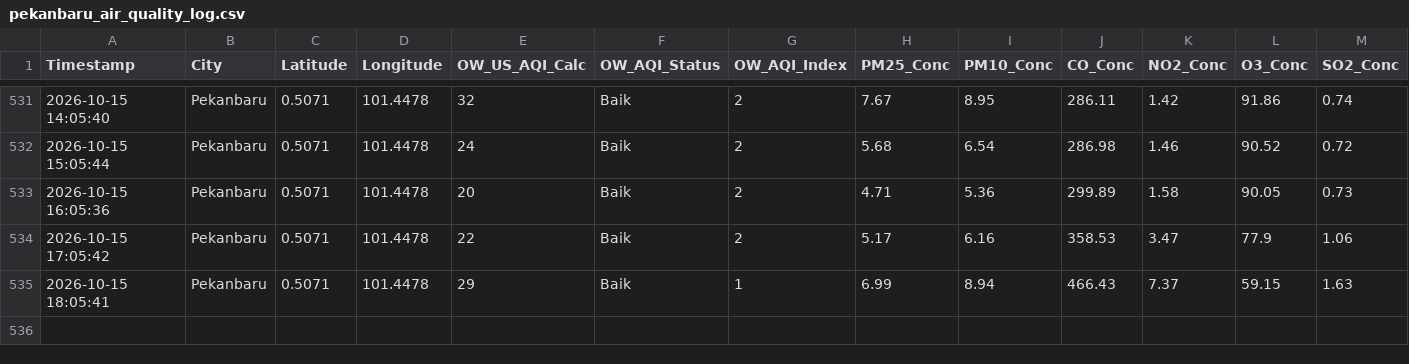
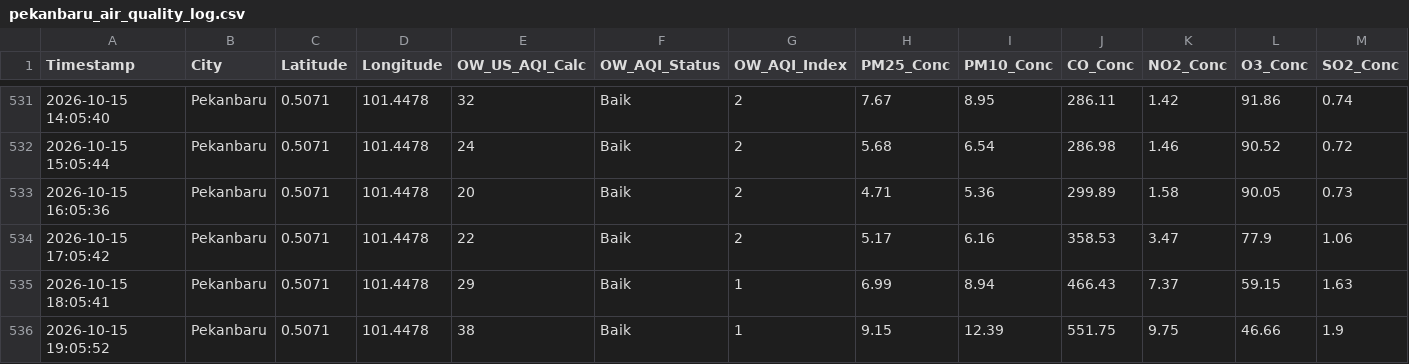
Before and after one commit to metta-kusuma/pekanbaru-air-quality, a CSV file: pekanbaru_air_quality_log.csv, drawn as a sheet; only a part is shown, gaps mark what is left out; rows hold the shown columns only; the diff names each change by its address in the sheet, - before the commit and + after, or states it on an @@ line.

```diff
--- a/pekanbaru_air_quality_log.csv
+++ b/pekanbaru_air_quality_log.csv
+row 536: 2026-10-15 19:05:52 | Pekanbaru | 0.5071 | 101.4478 | 38 | Baik | 1 | 9.15 | 12.39 | 551.75 | 9.75 | 46.66 | 1.9
```
Also changed, not shown: pekanbaru_flights_log.csv, pekanbaru_weather_log.csv.
